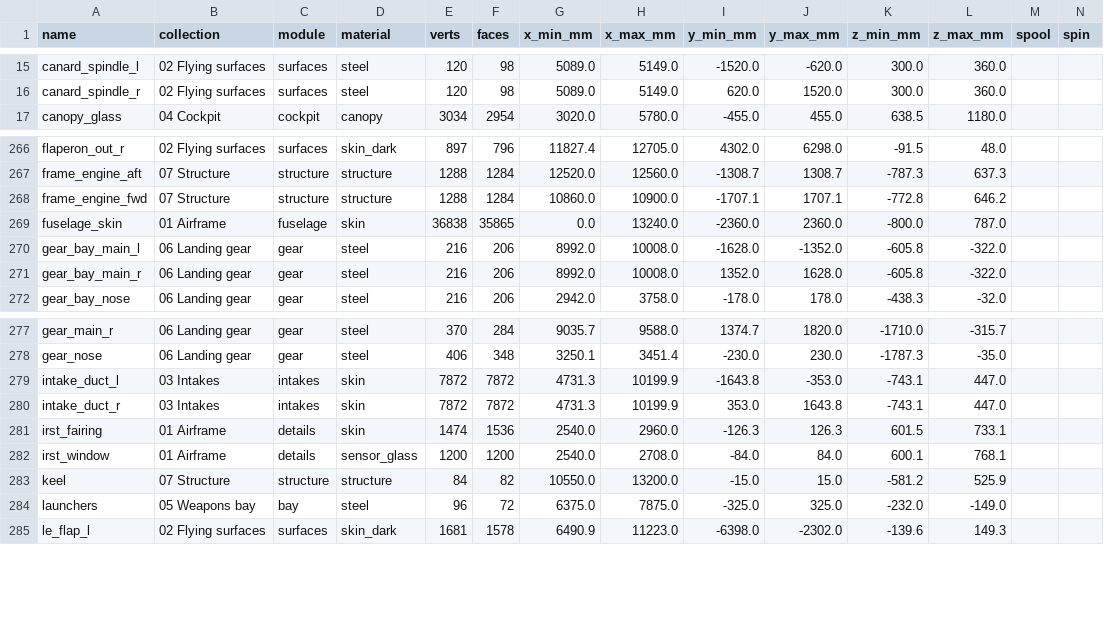
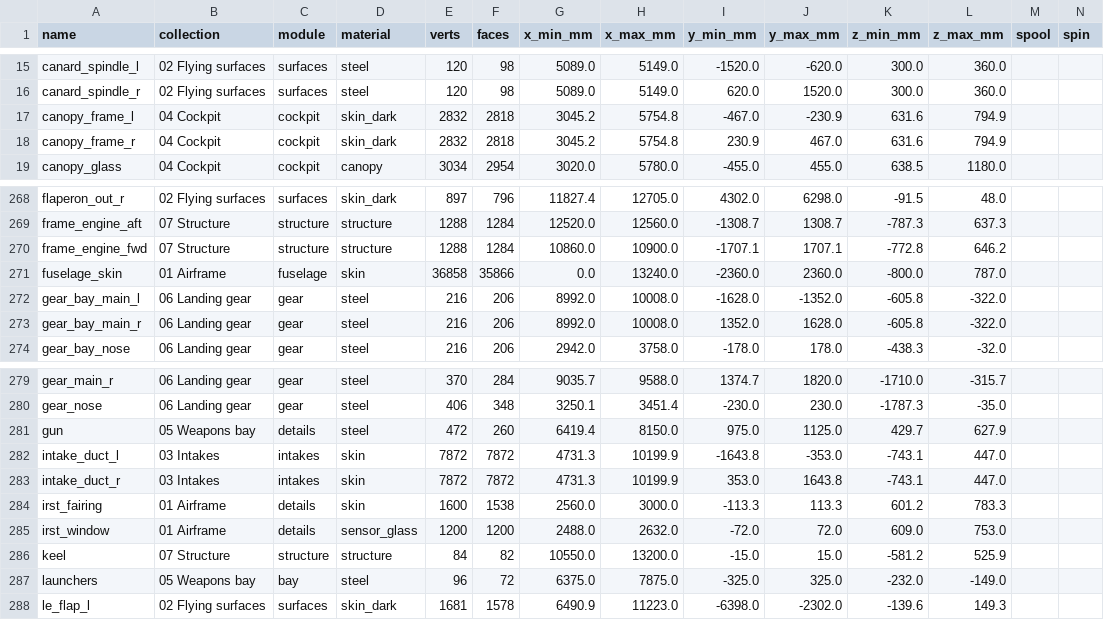
Before and after one commit to krabduke/nyx-jet, a CSV file: build/parts.csv, drawn as a sheet; only a part is shown, gaps mark what is left out.

Commit message:
Add the gun, canopy sill rails, a proper IRST turret; fair the canopy's ends
A six-barrel rotary cannon sits in the starboard shoulder above the intake
duct, pitched two degrees to stay under the skin as it falls away aft, and
fires along a trough cut through the skin; it hangs from the skin on two
posts. The canopy has sill rails either side carrying its seal, and it now
comes down to the skin at both ends instead of ending in an open arch. The
IRST housing starts at the sensor ball's centre and swallows its back half.
README figures follow the new mass and balance.

```diff
--- a/build/parts.csv
+++ b/build/parts.csv
@@ -16,2 +16,4 @@ canard_spindle_l,02 Flying surfaces,surfaces,steel,120,98,5089.0,5149.0,-1520.0,
 canard_spindle_r,02 Flying surfaces,surfaces,steel,120,98,5089.0,5149.0,620.0,1520.0,300.0,360.0,,
+canopy_frame_l,04 Cockpit,cockpit,skin_dark,2832,2818,3045.2,5754.8,-467.0,-230.9,631.6,794.9,,
+canopy_frame_r,04 Cockpit,cockpit,skin_dark,2832,2818,3045.2,5754.8,230.9,467.0,631.6,794.9,,
 canopy_glass,04 Cockpit,cockpit,canopy,3034,2954,3020.0,5780.0,-455.0,455.0,638.5,1180.0,,
@@ -268,3 +270,3 @@ frame_engine_aft,07 Structure,structure,structure,1288,1284,12520.0,12560.0,-130
 frame_engine_fwd,07 Structure,structure,structure,1288,1284,10860.0,10900.0,-1707.1,1707.1,-772.8,646.2,,
-fuselage_skin,01 Airframe,fuselage,skin,36838,35865,0.0,13240.0,-2360.0,2360.0,-800.0,787.0,,
+fuselage_skin,01 Airframe,fuselage,skin,36858,35866,0.0,13240.0,-2360.0,2360.0,-800.0,787.0,,
 gear_bay_main_l,06 Landing gear,gear,steel,216,206,8992.0,10008.0,-1628.0,-1352.0,-605.8,-322.0,,
@@ -278,6 +280,7 @@ gear_main_r,06 Landing gear,gear,steel,370,284,9035.7,9588.0,1374.7,1820.0,-1710
 gear_nose,06 Landing gear,gear,steel,406,348,3250.1,3451.4,-230.0,230.0,-1787.3,-35.0,,
+gun,05 Weapons bay,details,steel,472,260,6419.4,8150.0,975.0,1125.0,429.7,627.9,,
 intake_duct_l,03 Intakes,intakes,skin,7872,7872,4731.3,10199.9,-1643.8,-353.0,-743.1,447.0,,
 intake_duct_r,03 Intakes,intakes,skin,7872,7872,4731.3,10199.9,353.0,1643.8,-743.1,447.0,,
-irst_fairing,01 Airframe,details,skin,1474,1536,2540.0,2960.0,-126.3,126.3,601.5,733.1,,
-irst_window,01 Airframe,details,sensor_glass,1200,1200,2540.0,2708.0,-84.0,84.0,600.1,768.1,,
+irst_fairing,01 Airframe,details,skin,1600,1538,2560.0,3000.0,-113.3,113.3,601.2,783.3,,
+irst_window,01 Airframe,details,sensor_glass,1200,1200,2488.0,2632.0,-72.0,72.0,609.0,753.0,,
 keel,07 Structure,structure,structure,84,82,10550.0,13200.0,-15.0,15.0,-581.2,525.9,,
```
Also changed, not shown: 11 other files.
